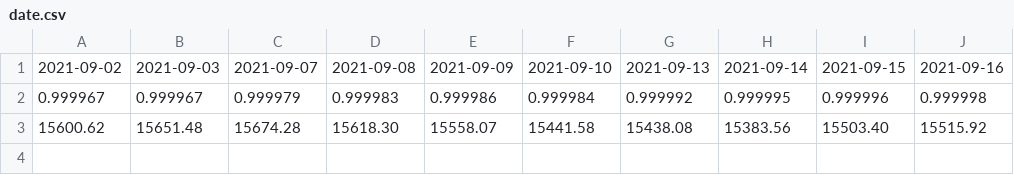
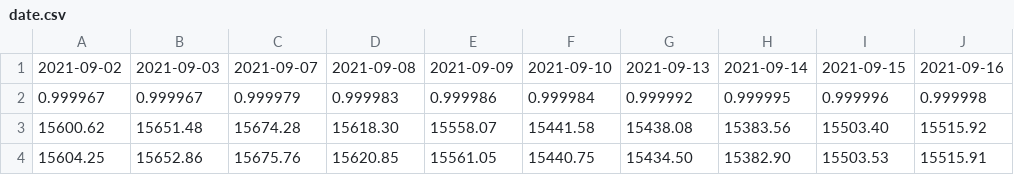
Before and after one commit to wquan8/FM5031, a CSV file: HW2Data/date.csv, drawn as a sheet; the diff names each change by its address in the sheet, - before the commit and + after, or states it on an @@ line.

```diff
--- a/HW2Data/date.csv
+++ b/HW2Data/date.csv
+row 4: 15604.25 | 15652.86 | 15675.76 | 15620.85 | 15561.05 | 15440.75 | 15434.50 | 15382.90 | 15503.53 | 15515.91
```
Also changed, not shown: 4 other files.
